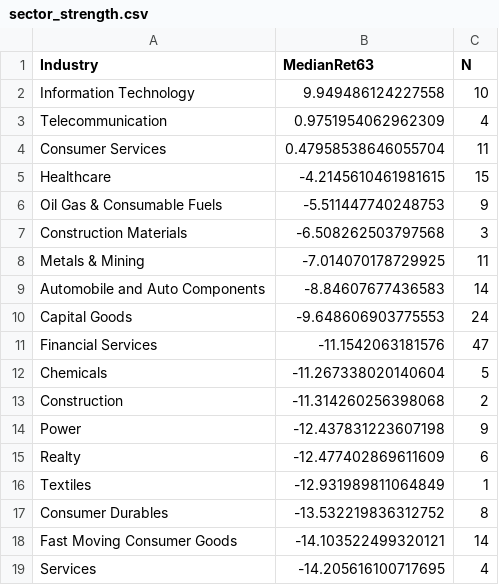
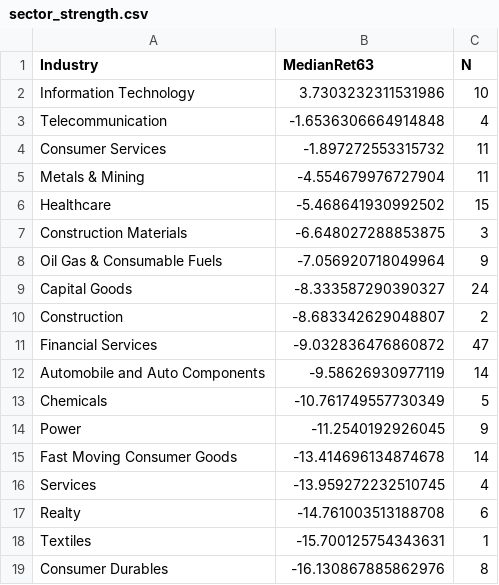
Before and after one commit to anandbabugajula/Swing---scanner-, a CSV file: output/sector_strength.csv, drawn as a sheet.

```diff
--- a/output/sector_strength.csv
+++ b/output/sector_strength.csv
@@ -1,19 +1,19 @@
 Industry,MedianRet63,N
-Information Technology,9.949486124227558,10
-Telecommunication,0.9751954062962309,4
-Consumer Services,0.47958538646055704,11
-Healthcare,-4.2145610461981615,15
-Oil Gas & Consumable Fuels,-5.511447740248753,9
-Construction Materials,-6.508262503797568,3
-Metals & Mining,-7.014070178729925,11
-Automobile and Auto Components,-8.84607677436583,14
-Capital Goods,-9.648606903775553,24
-Financial Services,-11.1542063181576,47
-Chemicals,-11.267338020140604,5
-Construction,-11.314260256398068,2
-Power,-12.437831223607198,9
-Realty,-12.477402869611609,6
-Textiles,-12.931989811064849,1
-Consumer Durables,-13.532219836312752,8
-Fast Moving Consumer Goods,-14.103522499320121,14
-Services,-14.205616100717695,4
+Information Technology,3.7303232311531986,10
+Telecommunication,-1.6536306664914848,4
+Consumer Services,-1.897272553315732,11
+Metals & Mining,-4.554679976727904,11
+Healthcare,-5.468641930992502,15
+Construction Materials,-6.648027288853875,3
+Oil Gas & Consumable Fuels,-7.056920718049964,9
+Capital Goods,-8.333587290390327,24
+Construction,-8.683342629048807,2
+Financial Services,-9.032836476860872,47
+Automobile and Auto Components,-9.58626930977119,14
+Chemicals,-10.761749557730349,5
+Power,-11.2540192926045,9
+Fast Moving Consumer Goods,-13.414696134874678,14
+Services,-13.959272232510745,4
+Realty,-14.761003513188708,6
+Textiles,-15.700125754343631,1
+Consumer Durables,-16.130867885862976,8
```
Also changed, not shown: output/run_log.csv, 6 other files.
